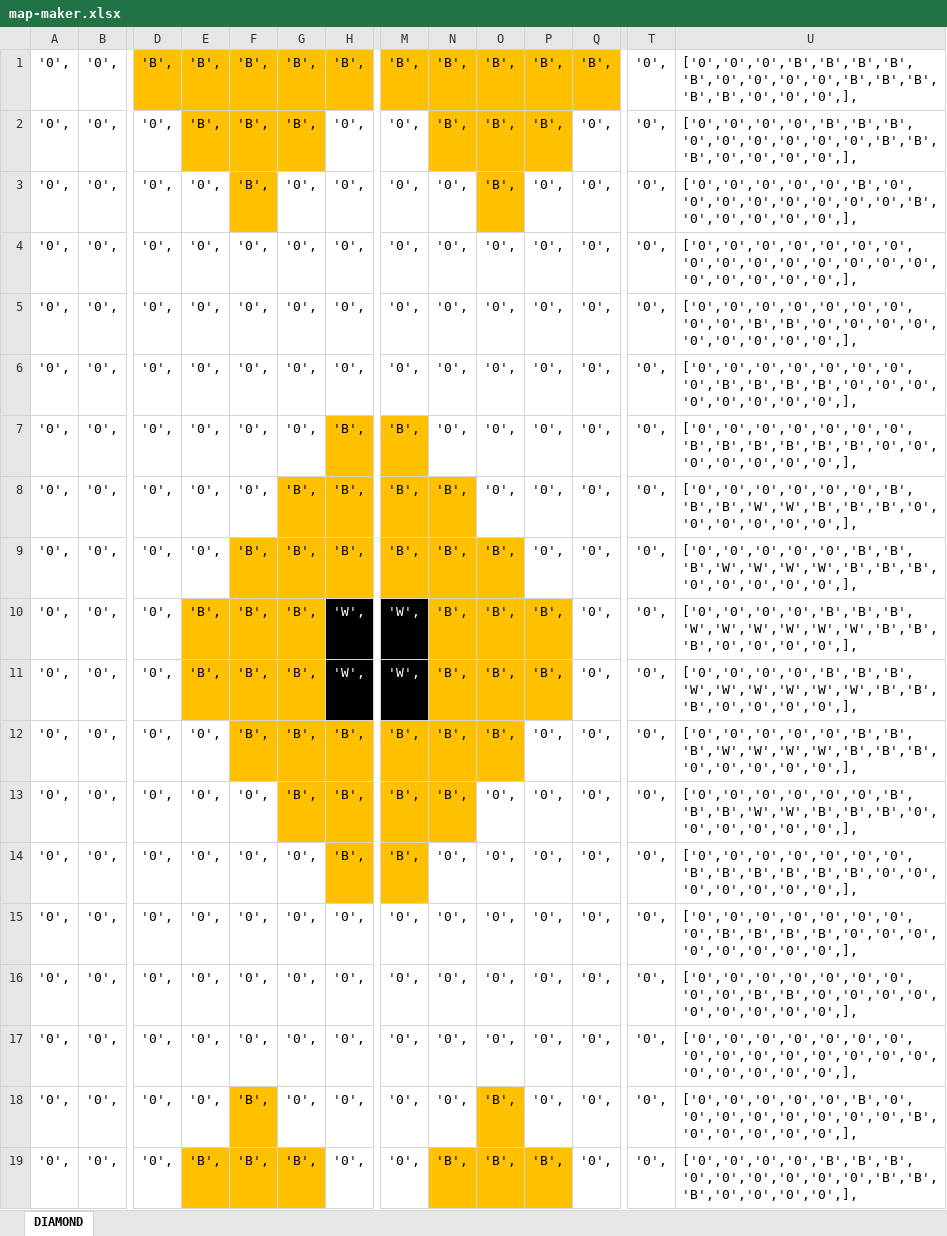
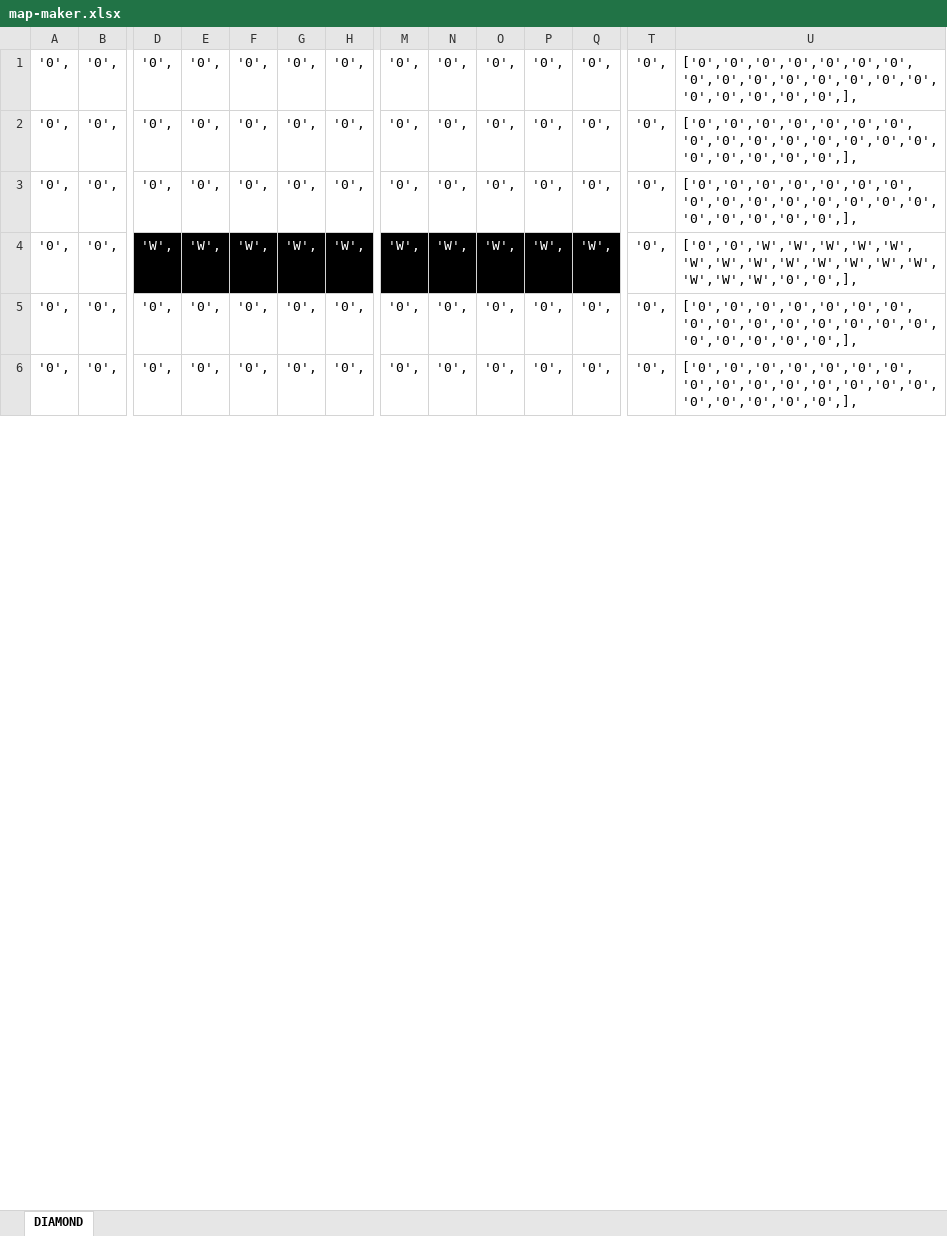
Before and after one commit to fredmelka/breakoutmayhem, an Excel workbook: map-maker.xlsx, sheet DIAMOND, drawn as a sheet; only a part is shown, gaps mark what is left out; values as stored, in another font and other column widths than the file's, no borders; removed rows and columns are numbered as before the commit, all else as after; rows hold the shown columns only; the diff covers the shown part only; the diff names each change by its address in the sheet, - before the commit and + after, or states it on an @@ line.

```diff
--- a/map-maker.xlsx (sheet DIAMOND)
+++ b/map-maker.xlsx (sheet DIAMOND)
-row 1: '0', | '0', | 'B', | 'B', | 'B', | 'B', | 'B', | 'B', | 'B', | 'B', | 'B', | 'B', | '0', | ['0','0','0','B','B','B','B','B','0','0','0','0','B','B','B','B','B','0','0','0',],
-row 2: '0', | '0', | '0', | 'B', | 'B', | 'B', | '0', | '0', | 'B', | 'B', | 'B', | '0', | '0', | ['0','0','0','0','B','B','B','0','0','0','0','0','0','B','B','B','0','0','0','0',],
-row 3: '0', | '0', | '0', | '0', | 'B', | '0', | '0', | '0', | '0', | 'B', | '0', | '0', | '0', | ['0','0','0','0','0','B','0','0','0','0','0','0','0','0','B','0','0','0','0','0',],
-row 5: '0', | '0', | '0', | '0', | '0', | '0', | '0', | '0', | '0', | '0', | '0', | '0', | '0', | ['0','0','0','0','0','0','0','0','0','B','B','0','0','0','0','0','0','0','0','0',],
-row 6: '0', | '0', | '0', | '0', | '0', | '0', | '0', | '0', | '0', | '0', | '0', | '0', | '0', | ['0','0','0','0','0','0','0','0','B','B','B','B','0','0','0','0','0','0','0','0',],
-row 7: '0', | '0', | '0', | '0', | '0', | '0', | 'B', | 'B', | '0', | '0', | '0', | '0', | '0', | ['0','0','0','0','0','0','0','B','B','B','B','B','B','0','0','0','0','0','0','0',],
-row 8: '0', | '0', | '0', | '0', | '0', | 'B', | 'B', | 'B', | 'B', | '0', | '0', | '0', | '0', | ['0','0','0','0','0','0','B','B','B','W','W','B','B','B','0','0','0','0','0','0',],
-row 9: '0', | '0', | '0', | '0', | 'B', | 'B', | 'B', | 'B', | 'B', | 'B', | '0', | '0', | '0', | ['0','0','0','0','0','B','B','B','W','W','W','W','B','B','B','0','0','0','0','0',],
-row 10: '0', | '0', | '0', | 'B', | 'B', | 'B', | 'W', | 'W', | 'B', | 'B', | 'B', | '0', | '0', | ['0','0','0','0','B','B','B','W','W','W','W','W','W','B','B','B','0','0','0','0',],
-row 11: '0', | '0', | '0', | 'B', | 'B', | 'B', | 'W', | 'W', | 'B', | 'B', | 'B', | '0', | '0', | ['0','0','0','0','B','B','B','W','W','W','W','W','W','B','B','B','0','0','0','0',],
-row 12: '0', | '0', | '0', | '0', | 'B', | 'B', | 'B', | 'B', | 'B', | 'B', | '0', | '0', | '0', | ['0','0','0','0','0','B','B','B','W','W','W','W','B','B','B','0','0','0','0','0',],
-row 13: '0', | '0', | '0', | '0', | '0', | 'B', | 'B', | 'B', | 'B', | '0', | '0', | '0', | '0', | ['0','0','0','0','0','0','B','B','B','W','W','B','B','B','0','0','0','0','0','0',],
-row 14: '0', | '0', | '0', | '0', | '0', | '0', | 'B', | 'B', | '0', | '0', | '0', | '0', | '0', | ['0','0','0','0','0','0','0','B','B','B','B','B','B','0','0','0','0','0','0','0',],
-row 15: '0', | '0', | '0', | '0', | '0', | '0', | '0', | '0', | '0', | '0', | '0', | '0', | '0', | ['0','0','0','0','0','0','0','0','B','B','B','B','0','0','0','0','0','0','0','0',],
-row 16: '0', | '0', | '0', | '0', | '0', | '0', | '0', | '0', | '0', | '0', | '0', | '0', | '0', | ['0','0','0','0','0','0','0','0','0','B','B','0','0','0','0','0','0','0','0','0',],
-F3: 'B',
+F3: '0',
-F3 fill: #FFC000
+F3 fill: none
-O3: 'B',
+O3: '0',
-O3 fill: #FFC000
+O3 fill: none
-U3: ['0','0','0','0','0','B','0','0','0','0','0','0','0','0','B','0','0','0','0','0',],
+U3: ['0','0','0','0','0','0','0','0','0','0','0','0','0','0','0','0','0','0','0','0',],
+row 4: '0', | '0', | 'W', | 'W', | 'W', | 'W', | 'W', | 'W', | 'W', | 'W', | 'W', | 'W', | '0', | ['0','0','W','W','W','W','W','W','W','W','W','W','W','W','W','W','W','W','0','0',],
-E5: 'B',
+E5: '0',
-E5:G5 fill: #FFC000
+E5:G5 fill: none
-F5: 'B',
+F5: '0',
-G5: 'B',
+G5: '0',
-N5: 'B',
+N5: '0',
-N5:P5 fill: #FFC000
+N5:P5 fill: none
-O5: 'B',
+O5: '0',
-P5: 'B',
+P5: '0',
-U5: ['0','0','0','0','B','B','B','0','0','0','0','0','0','B','B','B','0','0','0','0',],
+U5: ['0','0','0','0','0','0','0','0','0','0','0','0','0','0','0','0','0','0','0','0',],
+row 6: '0', | '0', | '0', | '0', | '0', | '0', | '0', | '0', | '0', | '0', | '0', | '0', | '0', | ['0','0','0','0','0','0','0','0','0','0','0','0','0','0','0','0','0','0','0','0',],
```
Also changed, not shown: 13 added rows, 7 edited cells and cell formats elsewhere in this sheet, formulas that keep their value, 3 other files.
